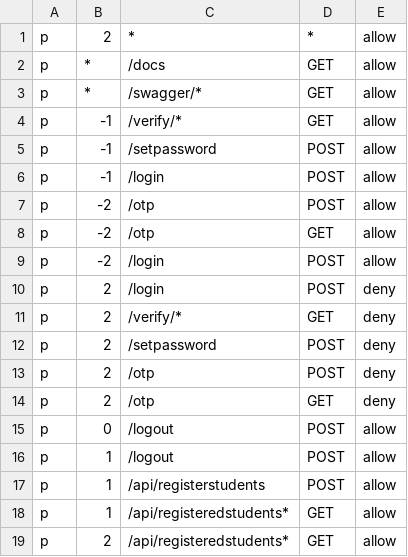
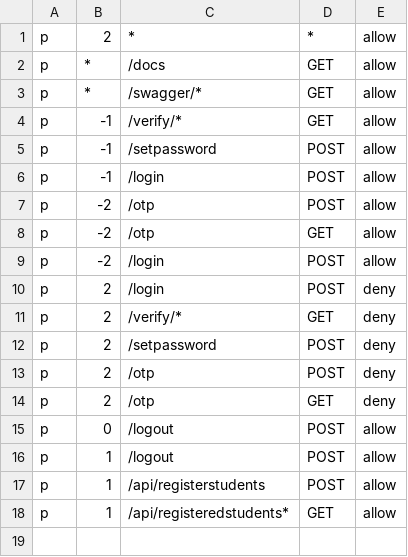
Before and after one commit to srjnm/elect, a CSV file: policy.csv, drawn as a sheet; the diff names each change by its address in the sheet, - before the commit and + after, or states it on an @@ line.

```diff
--- a/policy.csv
+++ b/policy.csv
-row 19: p | 2 | /api/registeredstudents* | GET | allow
```
Also changed, not shown: 8 other files.
